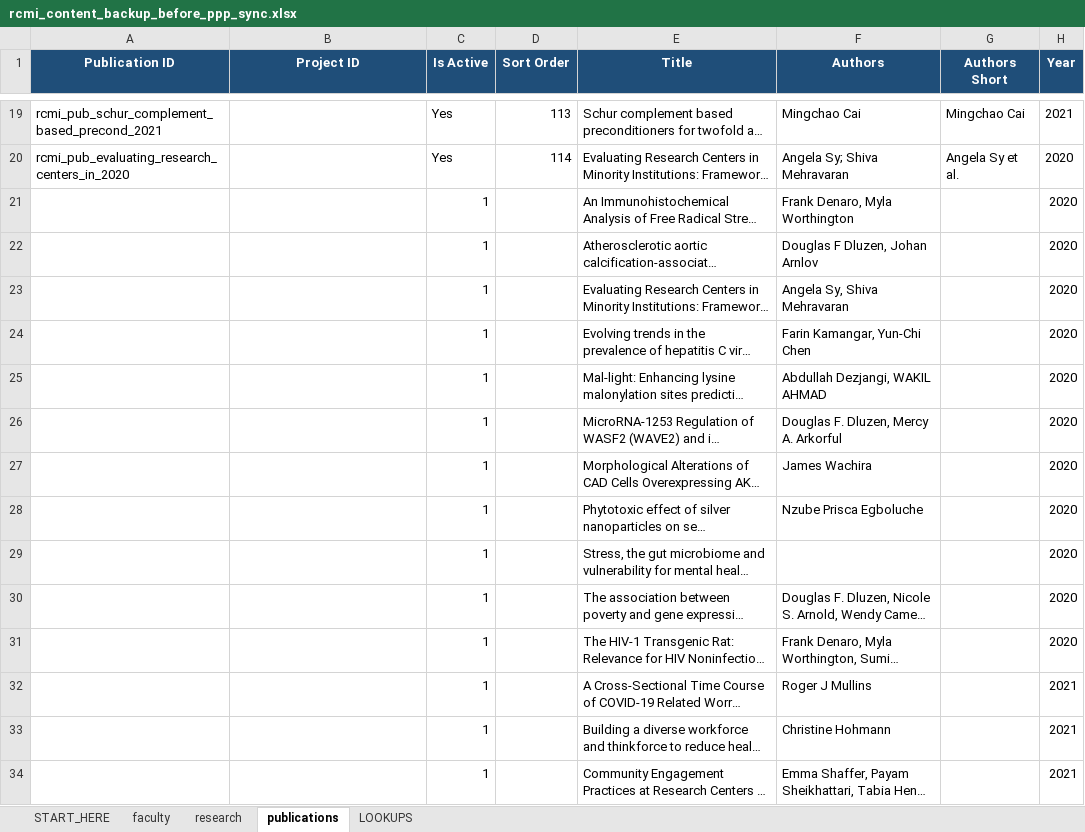
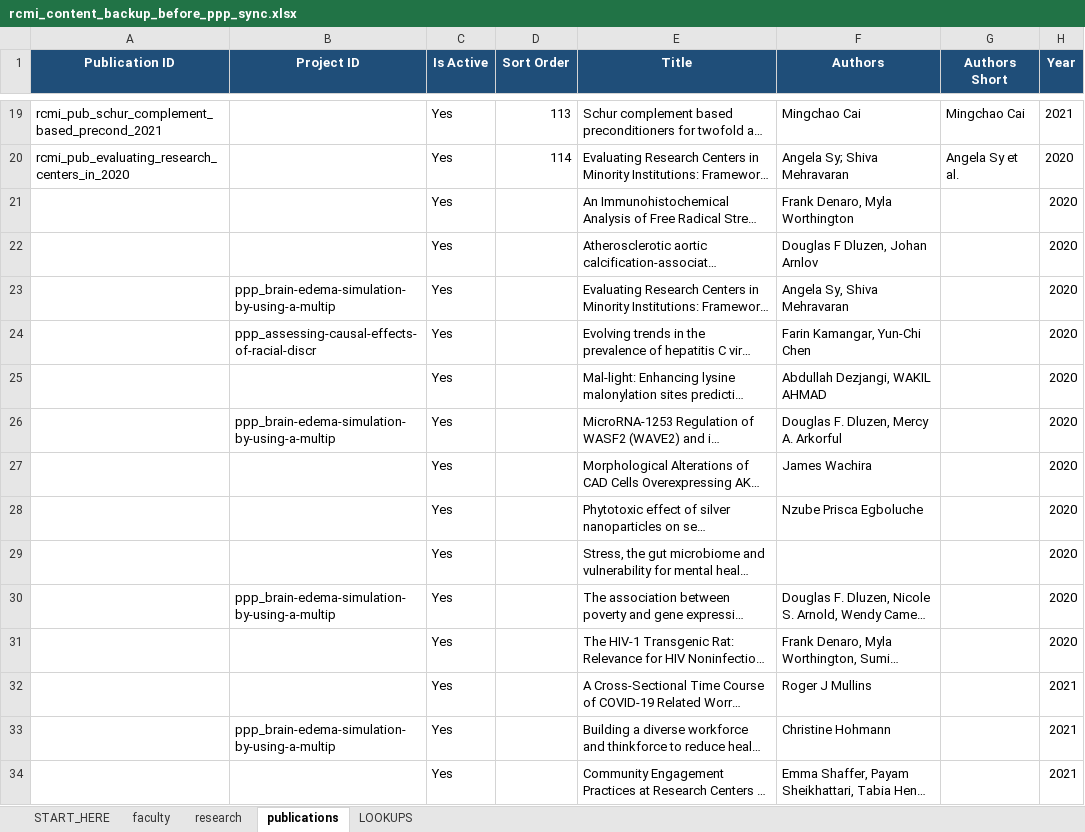
Before and after one commit to MorganRCMI/rcmi-idc-website, an Excel workbook: workbook/rcmi_content_backup_before_ppp_sync.xlsx, sheet publications, drawn as a sheet; only a part is shown, gaps mark what is left out; long unchanged cells end in …; values as stored, in another font and other column widths than the file's, no borders; the diff covers the shown part only; the diff names each change by its address in the sheet, - before the commit and + after, or states it on an @@ line.

```diff
--- a/workbook/rcmi_content_backup_before_ppp_sync.xlsx (sheet publications)
+++ b/workbook/rcmi_content_backup_before_ppp_sync.xlsx (sheet publications)
-C21:C34 (Is Active): 1
+C21:C34 (Is Active): Yes
-B23 (Project ID): (empty)
+B23 (Project ID): ppp_brain-edema-simulation-by-using-a-multip
-B24 (Project ID): (empty)
+B24 (Project ID): ppp_assessing-causal-effects-of-racial-discr
-B26 (Project ID): (empty)
+B26 (Project ID): ppp_brain-edema-simulation-by-using-a-multip
-B30 (Project ID): (empty)
+B30 (Project ID): ppp_brain-edema-simulation-by-using-a-multip
-B33 (Project ID): (empty)
+B33 (Project ID): ppp_brain-edema-simulation-by-using-a-multip
```
Also changed, not shown: 79 edited cells elsewhere in this sheet, sheet research, sheet faculty, workbook/rcmi_content.xlsx, 11 other files.
